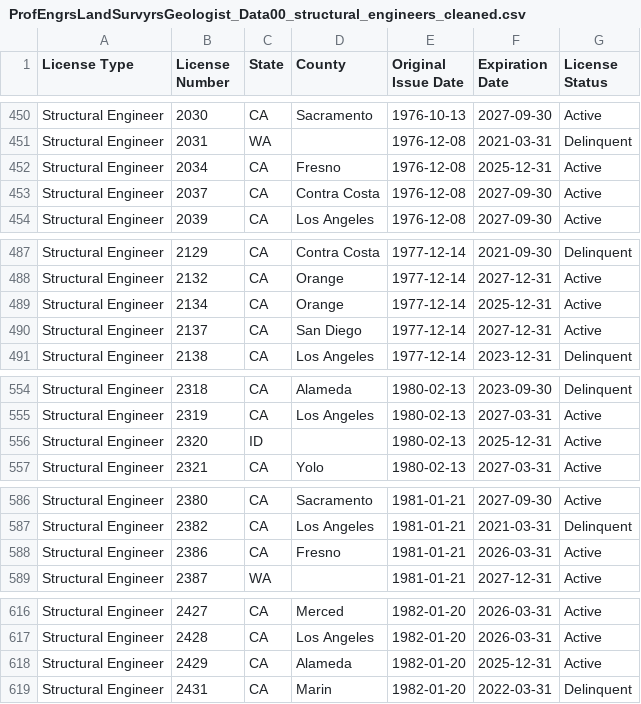
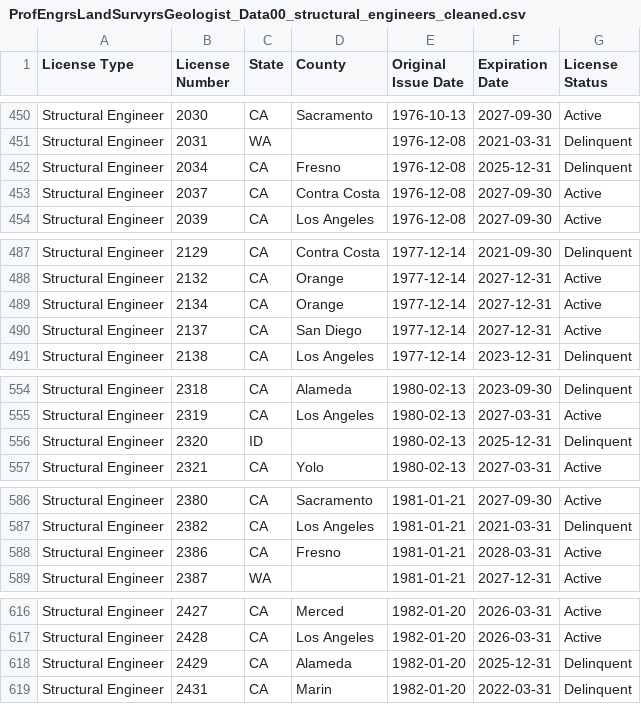
Before and after one commit to jswegleitner/CA_SE_Dashboard, a CSV file: ProfEngrsLandSurvyrsGeologist_Data00_structural_engineers_cleaned.csv, drawn as a sheet; only a part is shown, gaps mark what is left out; the diff covers the shown part only.

```diff
--- a/ProfEngrsLandSurvyrsGeologist_Data00_structural_engineers_cleaned.csv
+++ b/ProfEngrsLandSurvyrsGeologist_Data00_structural_engineers_cleaned.csv
@@ -451,3 +451,3 @@ Structural Engineer,2030,CA,Sacramento,1976-10-13,2027-09-30,Active
 Structural Engineer,2031,WA,,1976-12-08,2021-03-31,Delinquent
-Structural Engineer,2034,CA,Fresno,1976-12-08,2025-12-31,Active
+Structural Engineer,2034,CA,Fresno,1976-12-08,2025-12-31,Delinquent
 Structural Engineer,2037,CA,Contra Costa,1976-12-08,2027-09-30,Active
@@ -488,3 +488,3 @@ Structural Engineer,2129,CA,Contra Costa,1977-12-14,2021-09-30,Delinquent
 Structural Engineer,2132,CA,Orange,1977-12-14,2027-12-31,Active
-Structural Engineer,2134,CA,Orange,1977-12-14,2025-12-31,Active
+Structural Engineer,2134,CA,Orange,1977-12-14,2027-12-31,Active
 Structural Engineer,2137,CA,San Diego,1977-12-14,2027-12-31,Active
@@ -555,3 +555,3 @@ Structural Engineer,2318,CA,Alameda,1980-02-13,2023-09-30,Delinquent
 Structural Engineer,2319,CA,Los Angeles,1980-02-13,2027-03-31,Active
-Structural Engineer,2320,ID,,1980-02-13,2025-12-31,Active
+Structural Engineer,2320,ID,,1980-02-13,2025-12-31,Delinquent
 Structural Engineer,2321,CA,Yolo,1980-02-13,2027-03-31,Active
@@ -587,3 +587,3 @@ Structural Engineer,2380,CA,Sacramento,1981-01-21,2027-09-30,Active
 Structural Engineer,2382,CA,Los Angeles,1981-01-21,2021-03-31,Delinquent
-Structural Engineer,2386,CA,Fresno,1981-01-21,2026-03-31,Active
+Structural Engineer,2386,CA,Fresno,1981-01-21,2028-03-31,Active
 Structural Engineer,2387,WA,,1981-01-21,2027-12-31,Active
@@ -617,3 +617,3 @@ Structural Engineer,2427,CA,Merced,1982-01-20,2026-03-31,Active
 Structural Engineer,2428,CA,Los Angeles,1982-01-20,2026-03-31,Active
-Structural Engineer,2429,CA,Alameda,1982-01-20,2025-12-31,Active
+Structural Engineer,2429,CA,Alameda,1982-01-20,2025-12-31,Delinquent
 Structural Engineer,2431,CA,Marin,1982-01-20,2022-03-31,Delinquent
```
Also changed, not shown: 4 added rows and 59 edited cells elsewhere in this file.
